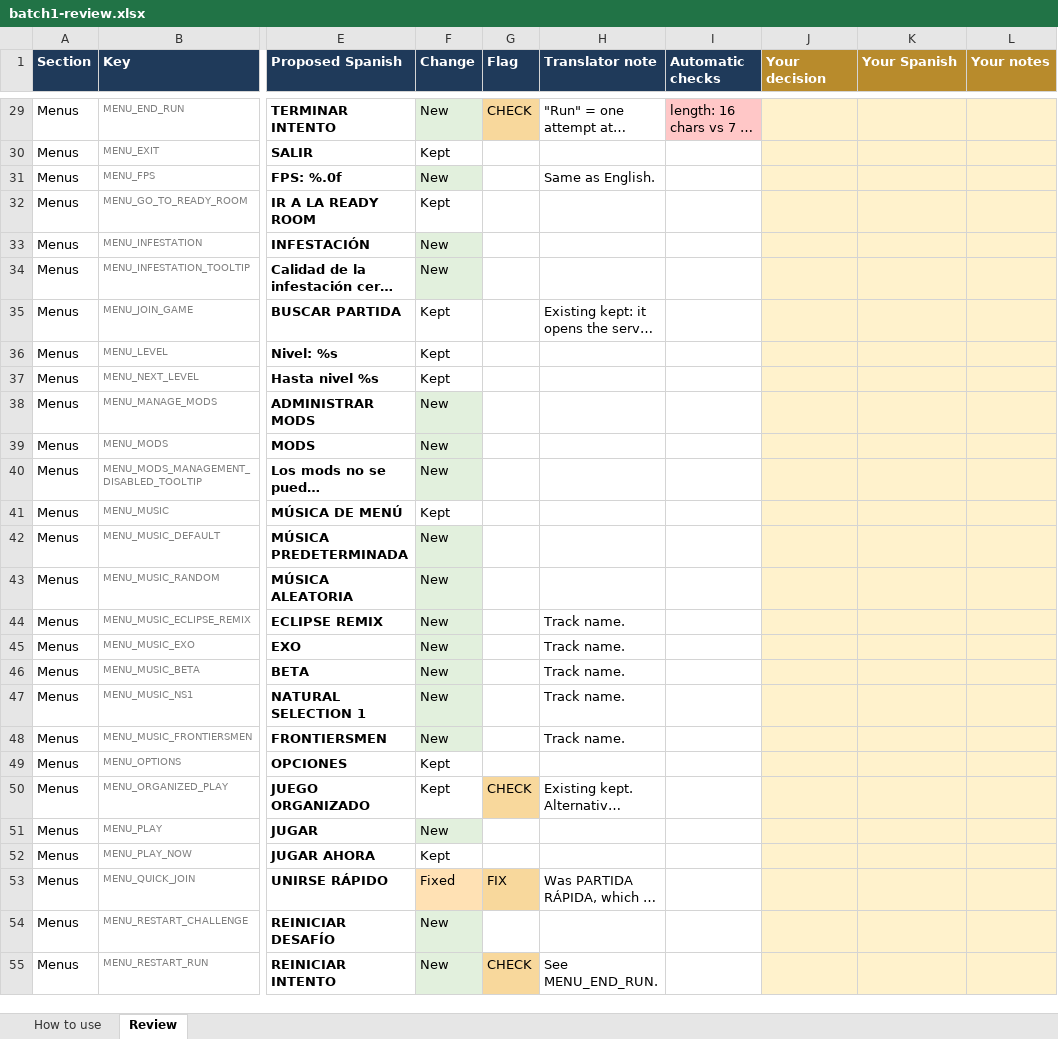
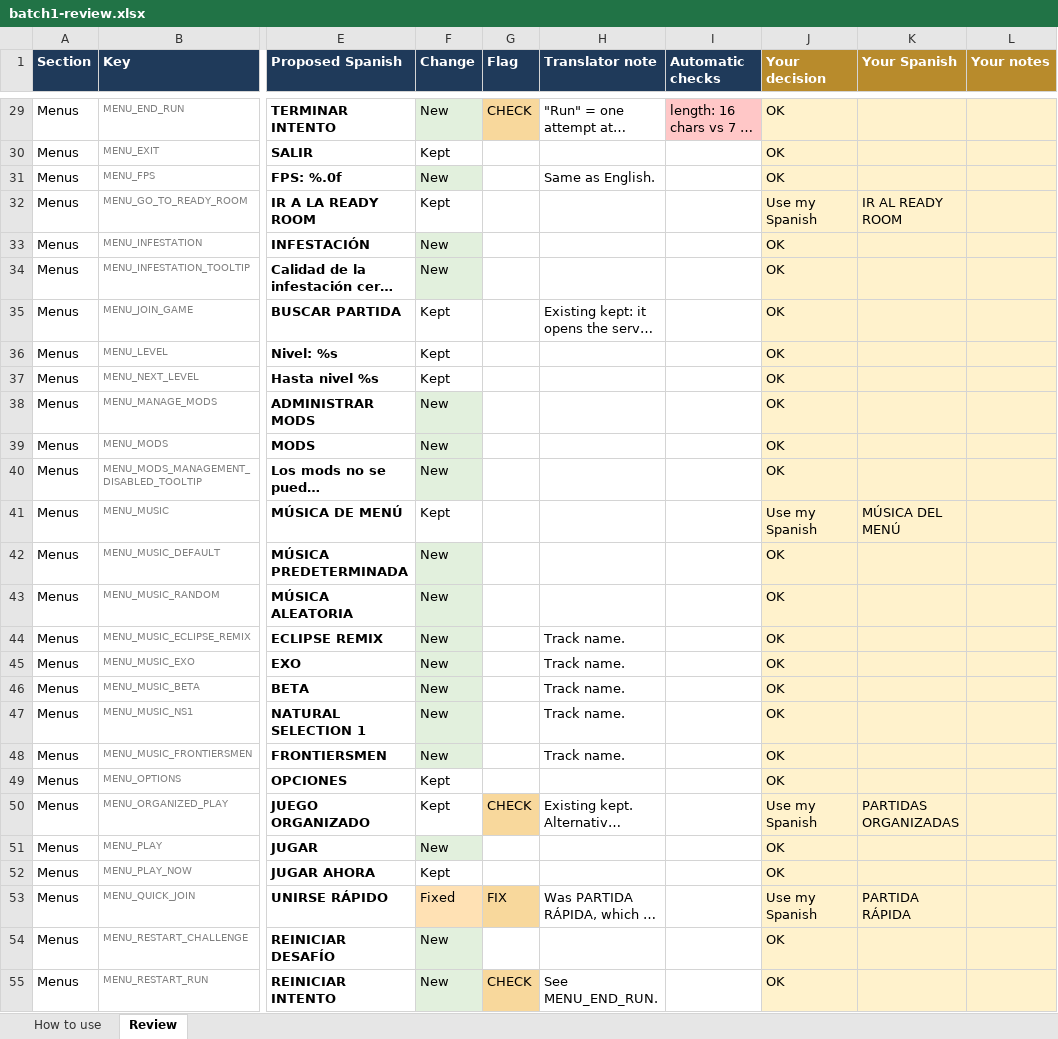
Before and after one commit to Bleuitup/NS2-Spanish-Translation, an Excel workbook: work/batch1/batch1-review.xlsx, sheet Review, drawn as a sheet; only a part is shown, gaps mark what is left out; long unchanged cells end in …; values as stored, in another font and other column widths than the file's, no borders; the diff covers the shown part only; the diff names each change by its address in the sheet, - before the commit and + after, or states it on an @@ line.

```diff
--- a/work/batch1/batch1-review.xlsx (sheet Review)
+++ b/work/batch1/batch1-review.xlsx (sheet Review)
-J29:J31 (Your decision): (empty)
+J29:J31 (Your decision): OK
-J32 (Your decision): (empty)
+J32 (Your decision): Use my Spanish
-K32 (Your Spanish): (empty)
+K32 (Your Spanish): IR AL READY ROOM
-J33:J40 (Your decision): (empty)
+J33:J40 (Your decision): OK
-J41 (Your decision): (empty)
+J41 (Your decision): Use my Spanish
-K41 (Your Spanish): (empty)
+K41 (Your Spanish): MÚSICA DEL MENÚ
-J42:J49 (Your decision): (empty)
+J42:J49 (Your decision): OK
-J50 (Your decision): (empty)
+J50 (Your decision): Use my Spanish
-K50 (Your Spanish): (empty)
+K50 (Your Spanish): PARTIDAS ORGANIZADAS
-J51:J52 (Your decision): (empty)
+J51:J52 (Your decision): OK
-J53 (Your decision): (empty)
+J53 (Your decision): Use my Spanish
-K53 (Your Spanish): (empty)
+K53 (Your Spanish): PARTIDA RÁPIDA
-J54:J55 (Your decision): (empty)
+J54:J55 (Your decision): OK
```
Also changed, not shown: 558 edited cells elsewhere in this sheet, sheet How to use, 12 other files.
